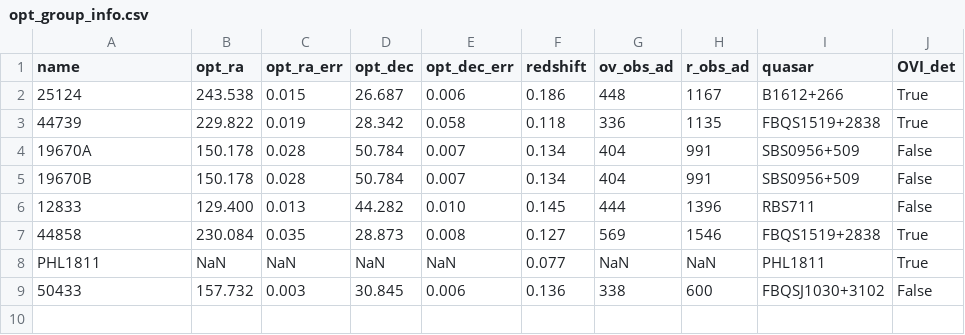
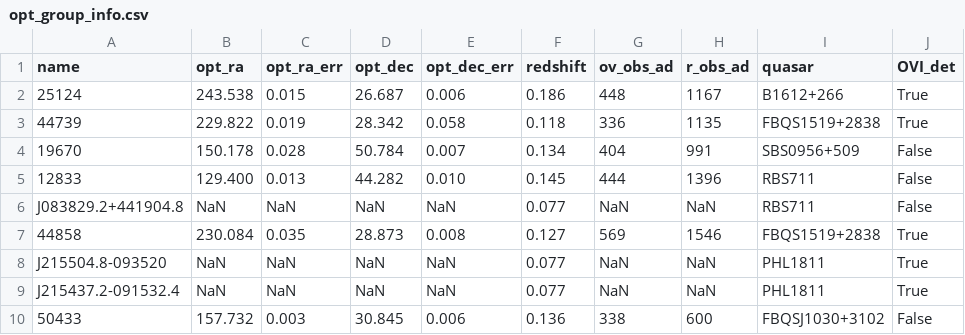
Before and after one commit to DavidT3/OVI_groups, a CSV file: sample_files/opt_group_info.csv, drawn as a sheet.

Commit message:
Altered the optical group info sample file to not include X-ray sub group designiations

```diff
--- a/sample_files/opt_group_info.csv
+++ b/sample_files/opt_group_info.csv
@@ -3,7 +3,8 @@ name,opt_ra,opt_ra_err,opt_dec,opt_dec_err,redshift,ov_obs_ad,r_obs_ad,quasar,OV
 44739,229.822,0.019,28.342,0.058,0.118,336,1135,FBQS1519+2838,True
-19670A,150.178,0.028,50.784,0.007,0.134,404,991,SBS0956+509,False
-19670B,150.178,0.028,50.784,0.007,0.134,404,991,SBS0956+509,False
+19670,150.178,0.028,50.784,0.007,0.134,404,991,SBS0956+509,False
 12833,129.400,0.013,44.282,0.010,0.145,444,1396,RBS711,False
+J083829.2+441904.8,NaN,NaN,NaN,NaN,0.077,NaN,NaN,RBS711,False
 44858,230.084,0.035,28.873,0.008,0.127,569,1546,FBQS1519+2838,True
-PHL1811,NaN,NaN,NaN,NaN,0.077,NaN,NaN,PHL1811,True
+J215504.8-093520,NaN,NaN,NaN,NaN,0.077,NaN,NaN,PHL1811,True
+J215437.2-091532.4,NaN,NaN,NaN,NaN,0.077,NaN,NaN,PHL1811,True
 50433,157.732,0.003,30.845,0.006,0.136,338,600,FBQSJ1030+3102,False
```
